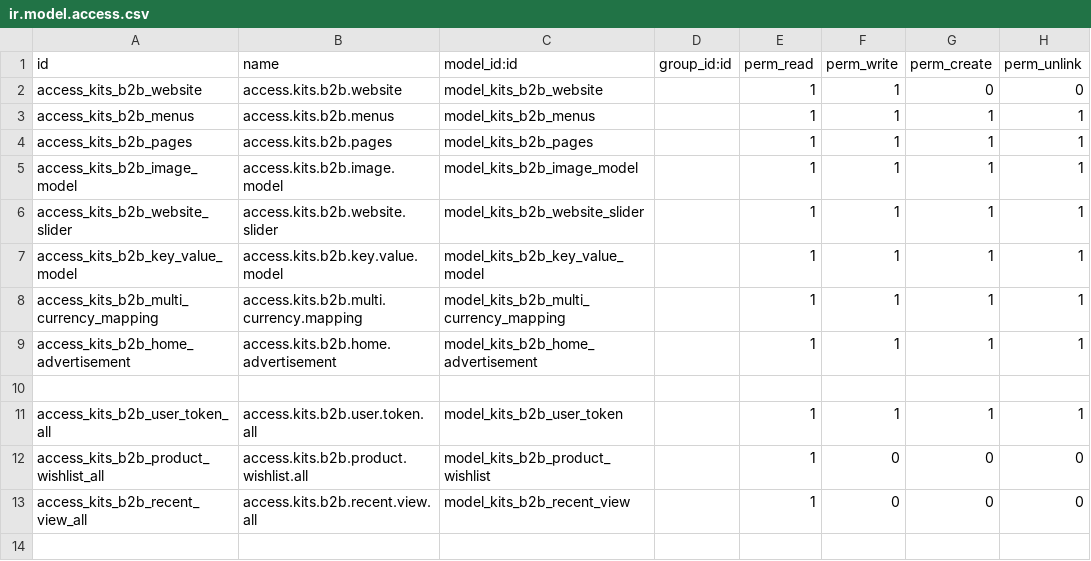
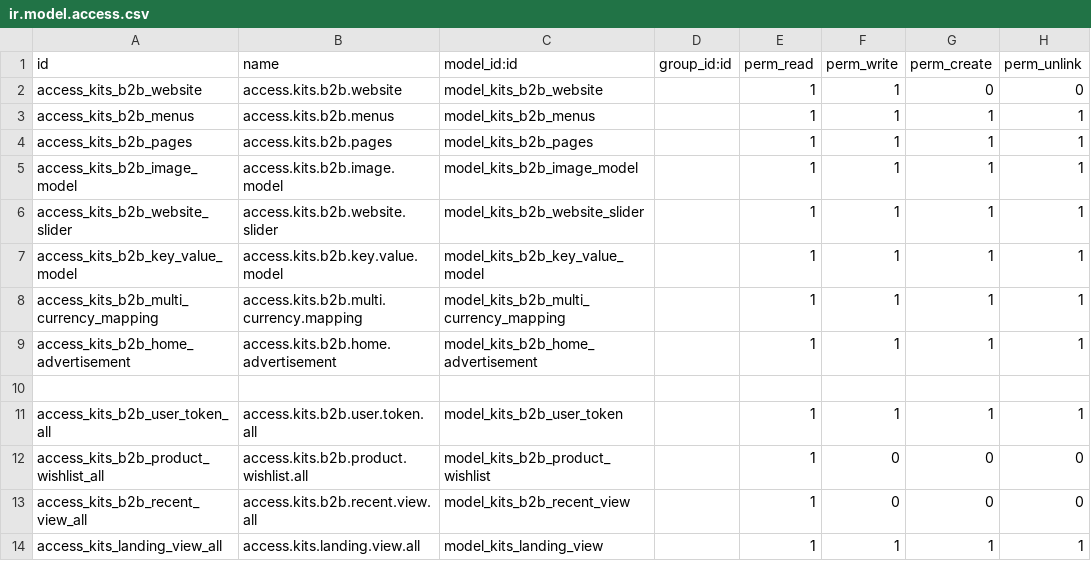
Before and after one commit to kishan311p/tzc_addons_v16, a CSV file: kits_b2b_website/security/ir.model.access.csv, drawn as a sheet.

Commit message:
landing view

```diff
--- a/kits_b2b_website/security/ir.model.access.csv
+++ b/kits_b2b_website/security/ir.model.access.csv
@@ -13 +13,2 @@ access_kits_b2b_product_wishlist_all,access.kits.b2b.product.wishlist.all,model_
 access_kits_b2b_recent_view_all,access.kits.b2b.recent.view.all,model_kits_b2b_recent_view,,1,0,0,0
+access_kits_landing_view_all,access.kits.landing.view.all,model_kits_landing_view,,1,1,1,1
```
Also changed, not shown: 5 other files.
